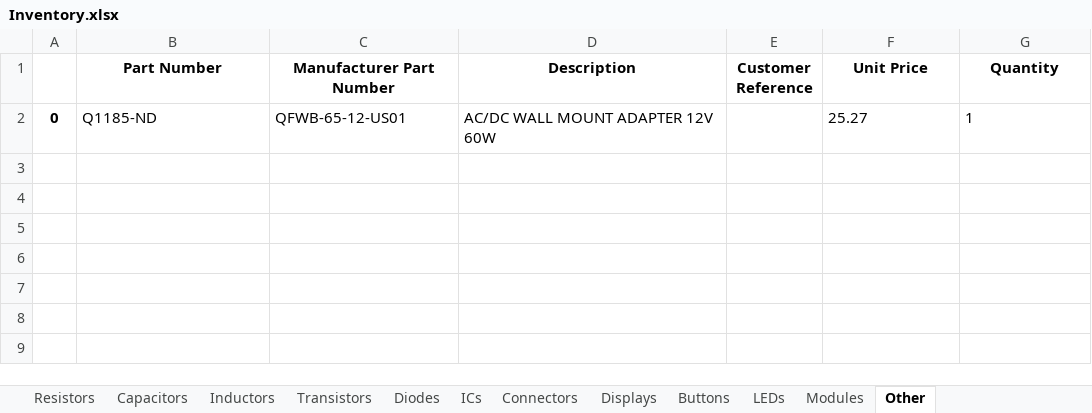
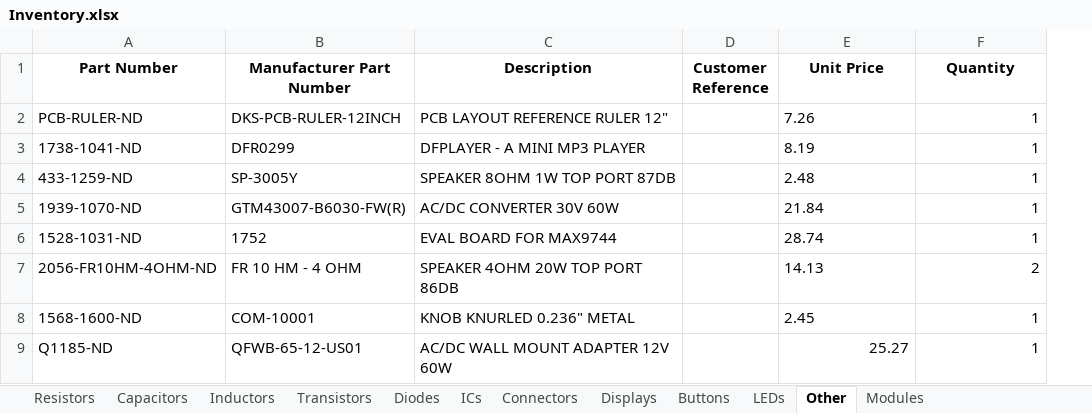
Before and after one commit to Thomas1B/Electronics-Inventory-Program, an Excel workbook: Saved_Lists/Inventory.xlsx, sheet Other, drawn as a sheet; values as stored, in another font and other column widths than the file's, no borders; charts and pictures not drawn; removed rows and columns are numbered as before the commit, all else as after; the diff names each change by its address in the sheet, - before the commit and + after, or states it on an @@ line.

```diff
--- a/Saved_Lists/Inventory.xlsx (sheet Other)
+++ b/Saved_Lists/Inventory.xlsx (sheet Other)
@@ sheet tab order changed: Resistors | Capacitors | Inductors | Transistors | Diodes | ICs | Connectors | Displays | Buttons | LEDs | Other | Modules @@
-column A, row 2: 0
+row 2: PCB-RULER-ND | DKS-PCB-RULER-12INCH | PCB LAYOUT REFERENCE RULER 12" |  | 7.26 | 1
+row 3: 1738-1041-ND | DFR0299 | DFPLAYER - A MINI MP3 PLAYER |  | 8.19 | 1
+row 4: 433-1259-ND | SP-3005Y | SPEAKER 8OHM 1W TOP PORT 87DB |  | 2.48 | 1
+row 5: 1939-1070-ND | GTM43007-B6030-FW(R) | AC/DC CONVERTER 30V 60W |  | 21.84 | 1
+row 6: 1528-1031-ND | 1752 | EVAL BOARD FOR MAX9744 |  | 28.74 | 1
+row 7: 2056-FR10HM-4OHM-ND | FR 10 HM - 4 OHM | SPEAKER 4OHM 20W TOP PORT 86DB |  | 14.13 | 2
+row 8: 1568-1600-ND | COM-10001 | KNOB KNURLED 0.236" METAL |  | 2.45 | 1
-E9:F9 alignment: left
+E9:F9 alignment: right
```
Also changed, not shown: sheet Connectors, sheet Resistors, sheet ICs, sheet LEDs, sheet Capacitors, sheet Diodes, 5 more sheets, charts or pictures.
